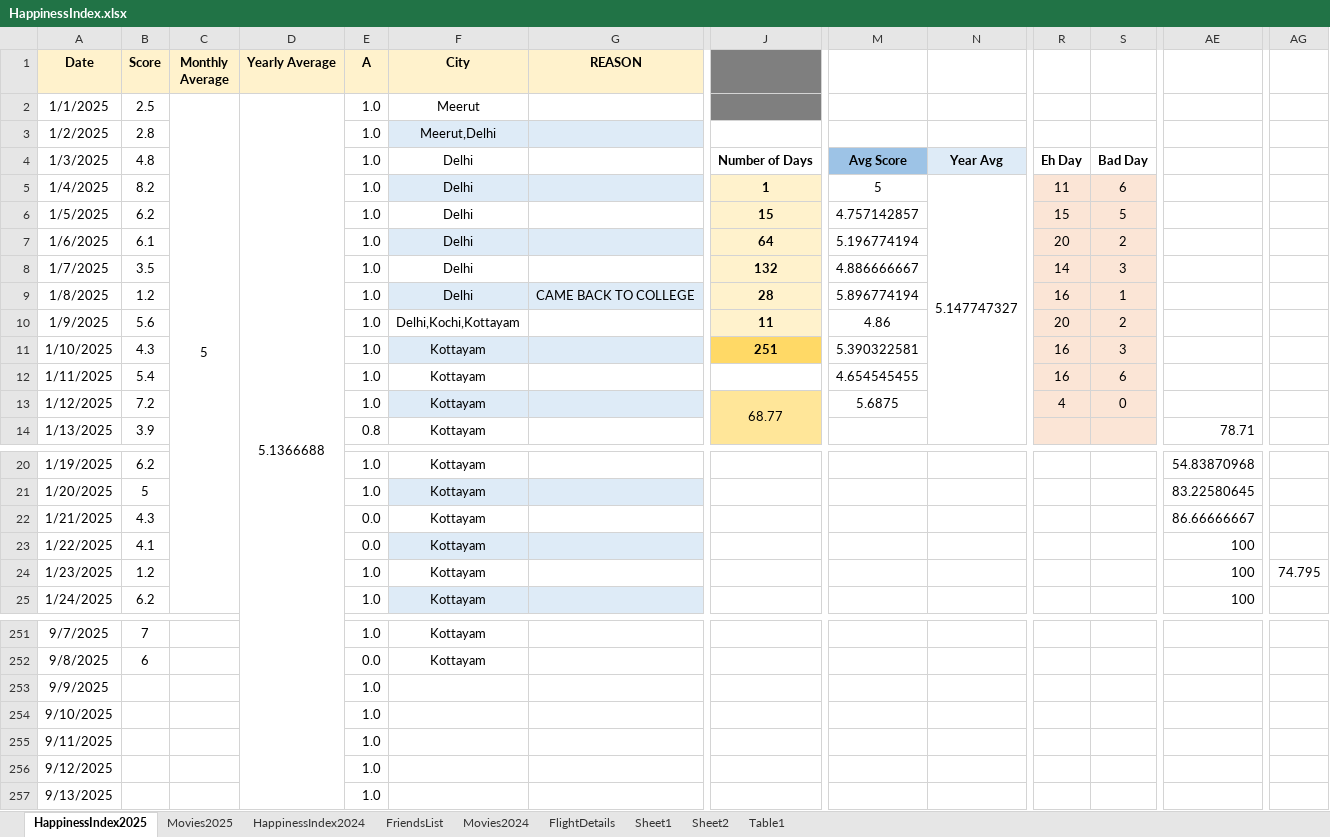
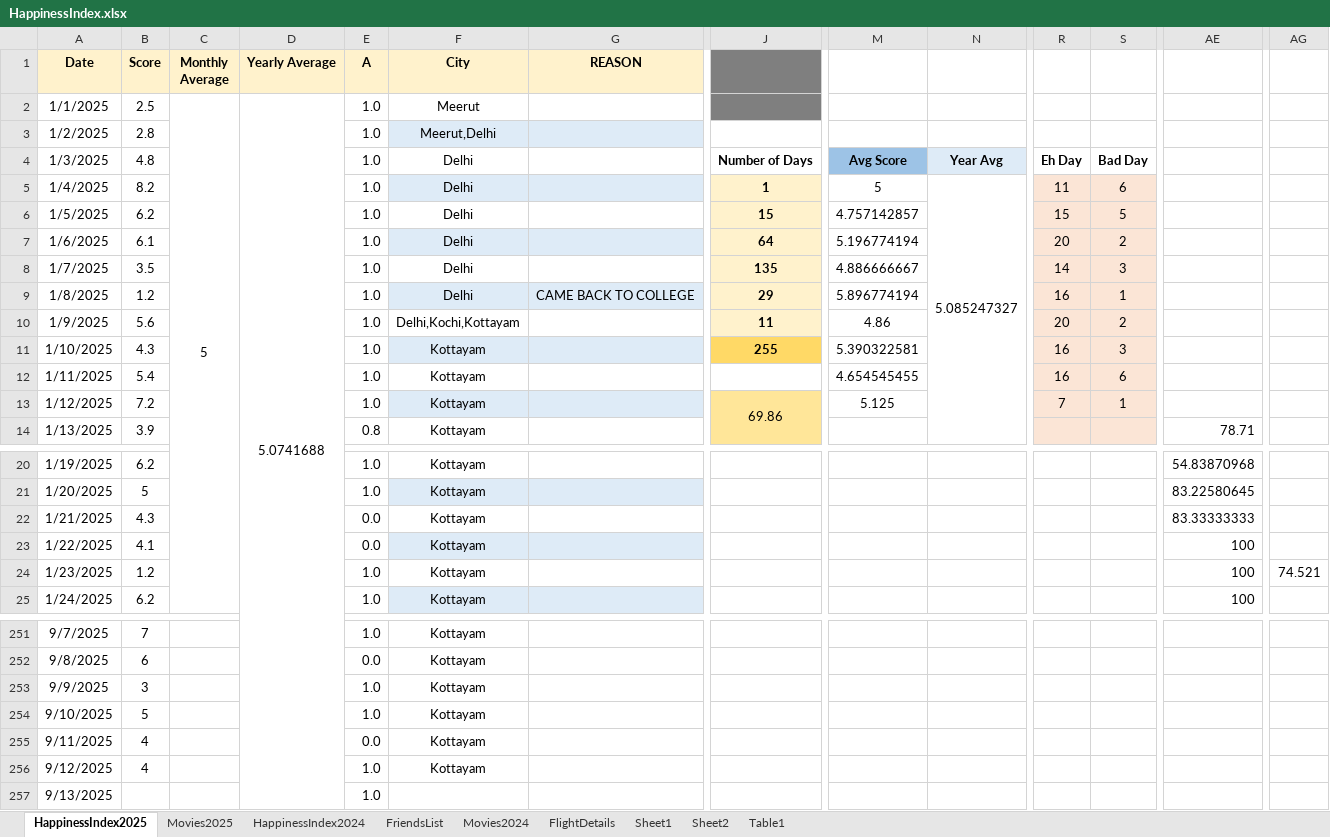
Before and after one commit to Abhinav-1708/Happiness-Index, an Excel workbook: HappinessIndex.xlsx, sheet HappinessIndex2025, drawn as a sheet; only a part is shown, gaps mark what is left out; values as stored, in another font and other column widths than the file's, no borders; charts and pictures and conditional formats not drawn; the diff covers the shown part only; the diff names each change by its address in the sheet, - before the commit and + after, or states it on an @@ line.

Commit message:
Automated daily backup

```diff
--- a/HappinessIndex.xlsx (sheet HappinessIndex2025)
+++ b/HappinessIndex.xlsx (sheet HappinessIndex2025)
-D2 (Yearly Average): 5.1366688
+D2 (Yearly Average): 5.0741688
-N5: 5.147747327
+N5: 5.085247327
-J8: 132
+J8: 135
-J9: 28
+J9: 29
-J11: 251
+J11: 255
-J13: 68.77
+J13: 69.86
-M13: 5.6875
+M13: 5.125
-R13: 4
+R13: 7
-S13: 0
+S13: 1
-AE22: 86.66666667
+AE22: 83.33333333
-AG24: 74.795
+AG24: 74.521
-B253 (Score): (empty)
+B253 (Score): 3
-F253:F256 (City): (empty)
+F253:F256 (City): Kottayam
-B254 (Score): (empty)
+B254 (Score): 5
-B255:B256 (Score): (empty)
+B255:B256 (Score): 4
-E255 (A): 1.0
+E255 (A): 0.0
```
Also changed, not shown: 2 edited cells elsewhere in this sheet, charts or pictures.
